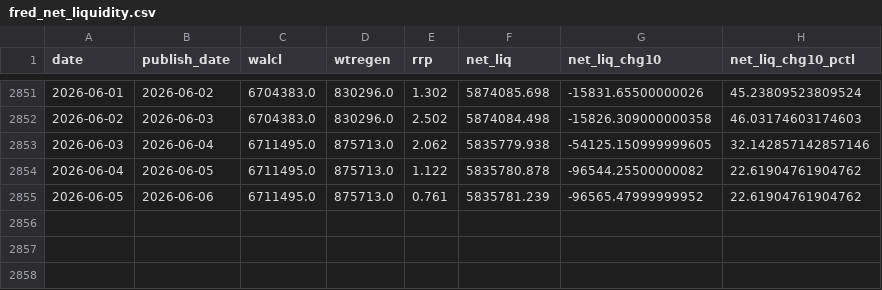
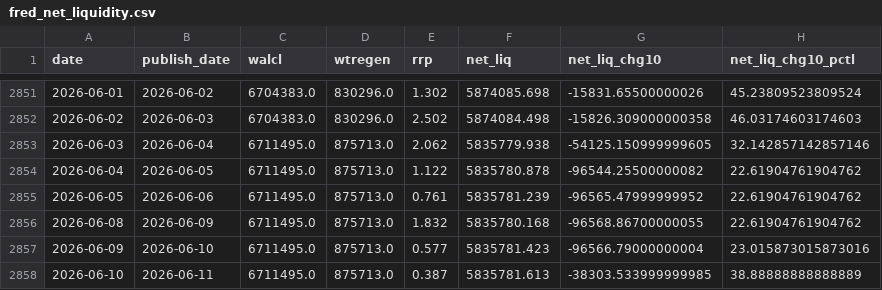
Before and after one commit to wishlidong-afk/hermes, a CSV file: src/hermes_escape_top/data/soft_history/fred_net_liquidity.csv, drawn as a sheet; only a part is shown, gaps mark what is left out; the diff names each change by its address in the sheet, - before the commit and + after, or states it on an @@ line.

```diff
--- a/src/hermes_escape_top/data/soft_history/fred_net_liquidity.csv
+++ b/src/hermes_escape_top/data/soft_history/fred_net_liquidity.csv
+row 2856: 2026-06-08 | 2026-06-09 | 6711495.0 | 875713.0 | 1.832 | 5835780.168 | -96568.86700000055 | 22.61904761904762
+row 2857: 2026-06-09 | 2026-06-10 | 6711495.0 | 875713.0 | 0.577 | 5835781.423 | -96566.79000000004 | 23.015873015873016
+row 2858: 2026-06-10 | 2026-06-11 | 6711495.0 | 875713.0 | 0.387 | 5835781.613 | -38303.533999999985 | 38.88888888888889
```
Also changed, not shown: src/hermes_escape_top/data/soft_history/real_rate.csv, 1 other file.
